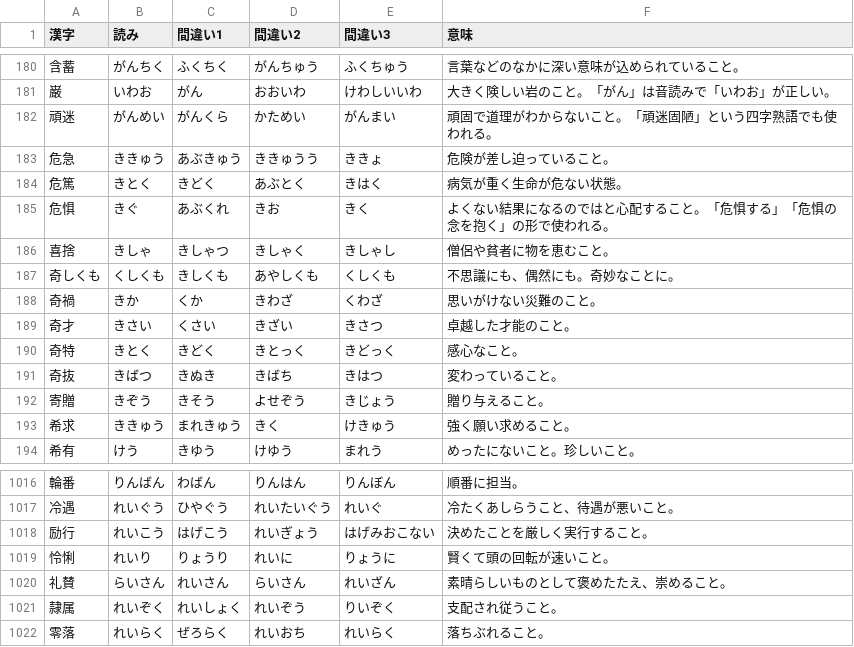
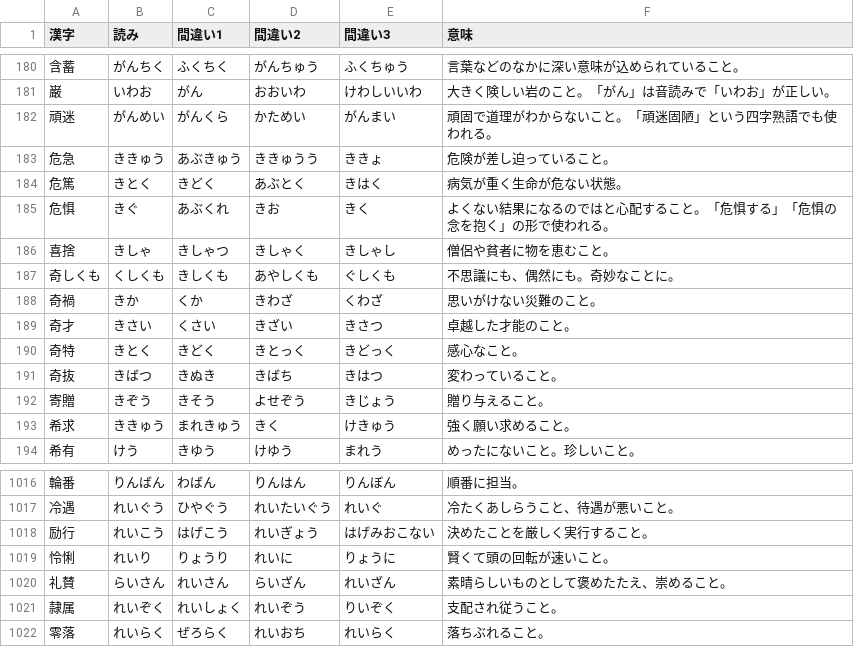
Before and after one commit to ok2nd/tool, a CSV file: kanji/csv/kanji_data.csv, drawn as a sheet; only a part is shown, gaps mark what is left out.

```diff
--- a/kanji/csv/kanji_data.csv
+++ b/kanji/csv/kanji_data.csv
@@ -186,3 +186,3 @@
 喜捨,きしゃ,きしゃつ,きしゃく,きしゃし,僧侶や貧者に物を恵むこと。
-奇しくも,くしくも,きしくも,あやしくも,くしくも,不思議にも、偶然にも。奇妙なことに。
+奇しくも,くしくも,きしくも,あやしくも,ぐしくも,不思議にも、偶然にも。奇妙なことに。
 奇禍,きか,くか,きわざ,くわざ,思いがけない災難のこと。
@@ -1019,3 +1019,3 @@
 怜悧,れいり,りょうり,れいに,りょうに,賢くて頭の回転が速いこと。
-礼賛,らいさん,れいさん,らいさん,れいざん,素晴らしいものとして褒めたたえ、崇めること。
+礼賛,らいさん,れいさん,らいざん,れいざん,素晴らしいものとして褒めたたえ、崇めること。
 隷属,れいぞく,れいしょく,れいぞう,りいぞく,支配され従うこと。
```
Also changed, not shown: 1 other file.
